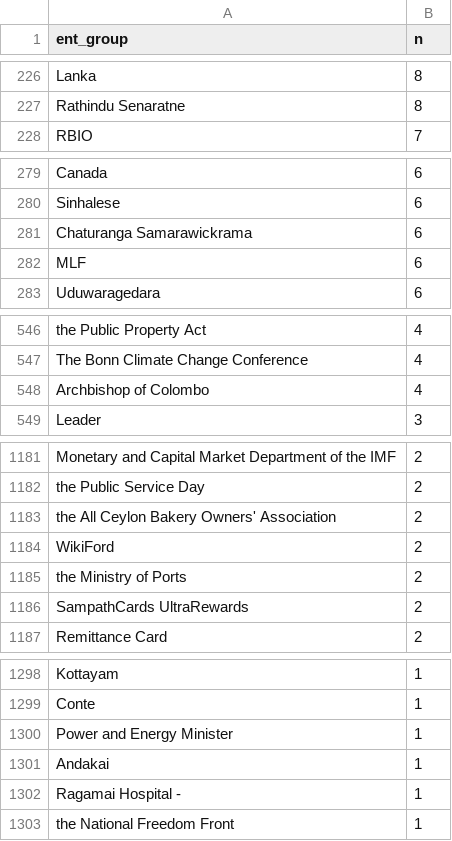
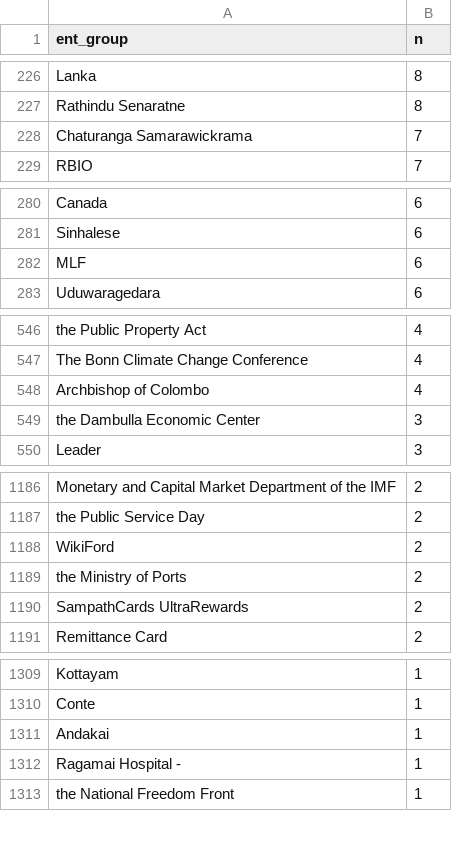
Before and after one commit to nuuuwan/news_lk2, a TSV file: trending.tsv, drawn as a sheet; only a part is shown, gaps mark what is left out; the diff covers the shown part only.

```diff
--- a/trending.tsv
+++ b/trending.tsv
@@ -227,2 +227,3 @@ Lanka	8
 Rathindu Senaratne	8
+Chaturanga Samarawickrama	7
 RBIO	7
@@ -280,3 +281,2 @@ Canada	6
 Sinhalese	6
-Chaturanga Samarawickrama	6
 MLF	6
@@ -548,2 +548,3 @@ The Bonn Climate Change Conference	4
 Archbishop of Colombo	4
+the Dambulla Economic Center	3
 Leader	3
@@ -1182,3 +1187,2 @@ Monetary and Capital Market Department of the IMF	2
 the Public Service Day	2
-the All Ceylon Bakery Owners' Association	2
 WikiFord	2
@@ -1299,3 +1310,2 @@ Kottayam	1
 Conte	1
-Power and Energy Minister	1
 Andakai	1
```
Also changed, not shown: 16 added rows, 5 removed rows and 2 edited cells elsewhere in this file, 13 other files.
